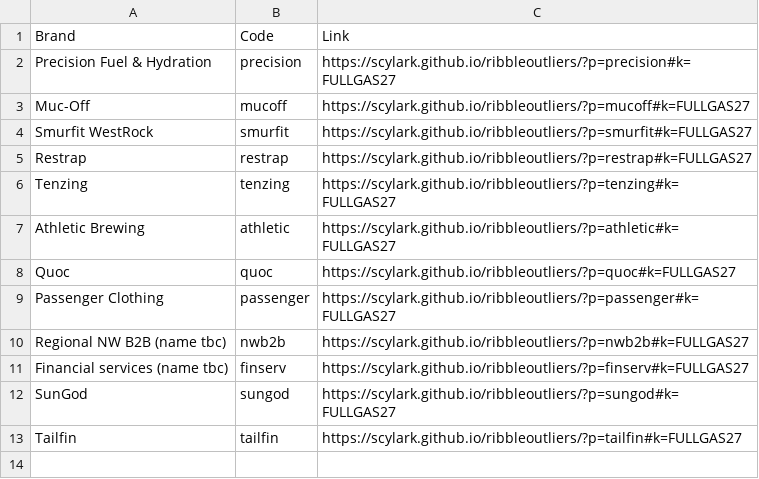
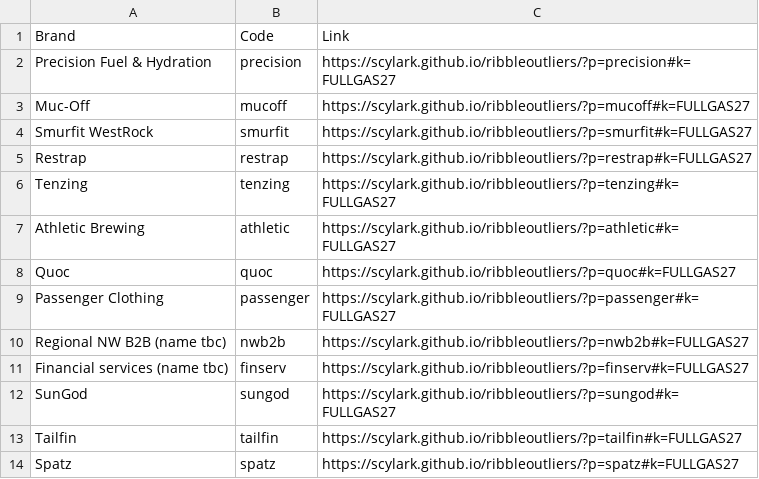
Before and after one commit to Scylark/ribbleoutliers, a CSV file: links.csv, drawn as a sheet.

Commit message:
Mint Spatz link

```diff
--- a/links.csv
+++ b/links.csv
@@ -13 +13,2 @@ SunGod,sungod,https://scylark.github.io/ribbleoutliers/?p=sungod#k=FULLGAS27
 Tailfin,tailfin,https://scylark.github.io/ribbleoutliers/?p=tailfin#k=FULLGAS27
+Spatz,spatz,https://scylark.github.io/ribbleoutliers/?p=spatz#k=FULLGAS27
```
